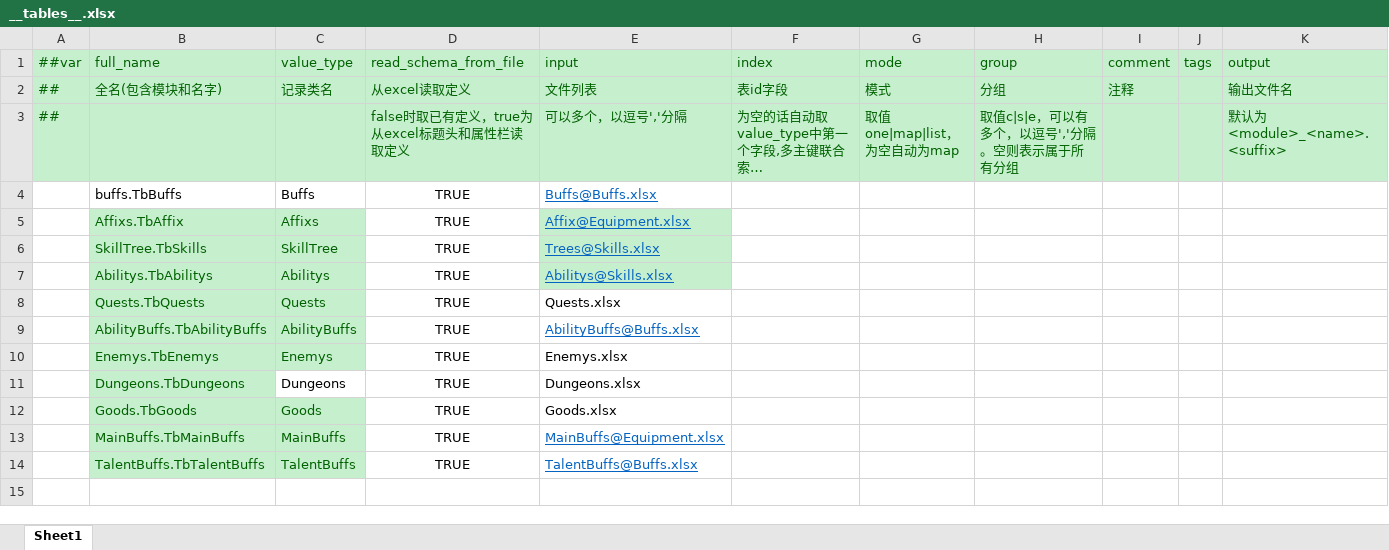
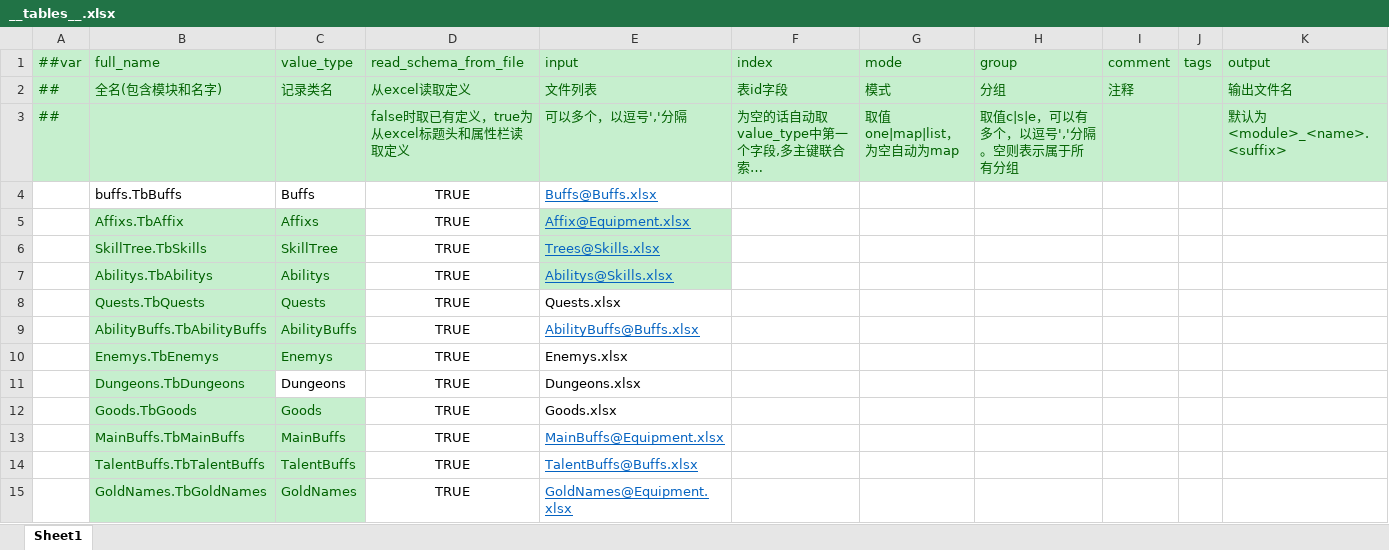
Before and after one commit to Abab-bk/AwesomeRPG, an Excel workbook: DataBase/Datas/__tables__.xlsx, sheet Sheet1, drawn as a sheet; long unchanged cells end in …; values as stored, in another font and other column widths than the file's, no borders; the diff names each change by its address in the sheet, - before the commit and + after, or states it on an @@ line.

```diff
--- a/DataBase/Datas/__tables__.xlsx (sheet Sheet1)
+++ b/DataBase/Datas/__tables__.xlsx (sheet Sheet1)
+row 15:  | GoldNames.TbGoldNames | GoldNames | TRUE | GoldNames@Equipment.xlsx
```
Also changed, not shown: DataBase/Datas/Equipment.xlsx, 6 other files.
